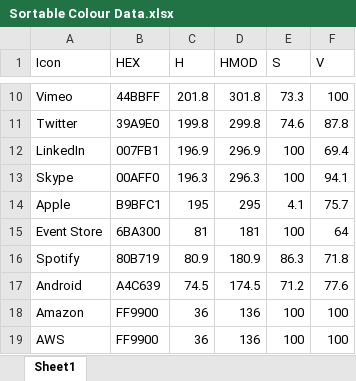
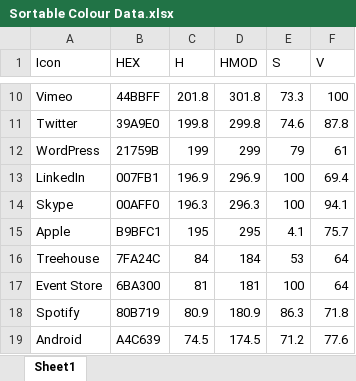
Before and after one commit to jonathan-fielding/simple-icons, an Excel workbook: Sortable Colour Data.xlsx, sheet Sheet1, drawn as a sheet; only a part is shown, gaps mark what is left out; the shorter side is filled out with more unchanged rows; values as stored, in another font and other column widths than the file's, no borders; the diff names each change by its address in the sheet, - before the commit and + after, or states it on an @@ line.

Commit message:
Colour data update

```diff
--- a/Sortable Colour Data.xlsx (sheet Sheet1)
+++ b/Sortable Colour Data.xlsx (sheet Sheet1)
+row 12: WordPress | 21759B | 199 | 299 | 79 | 61
+row 16: Treehouse | 7FA24C | 84 | 184 | 53 | 64
```
Also changed, not shown: formulas that keep their value.
